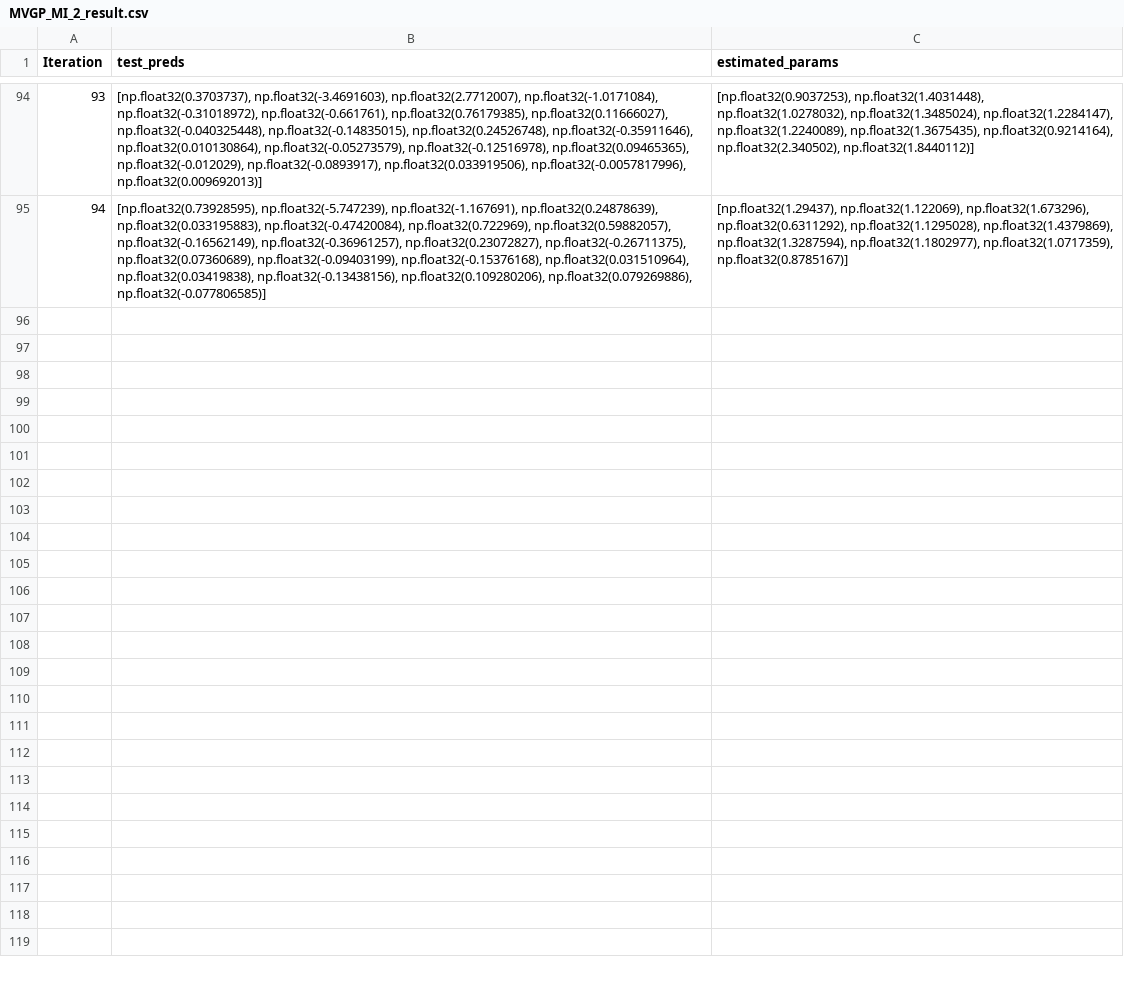
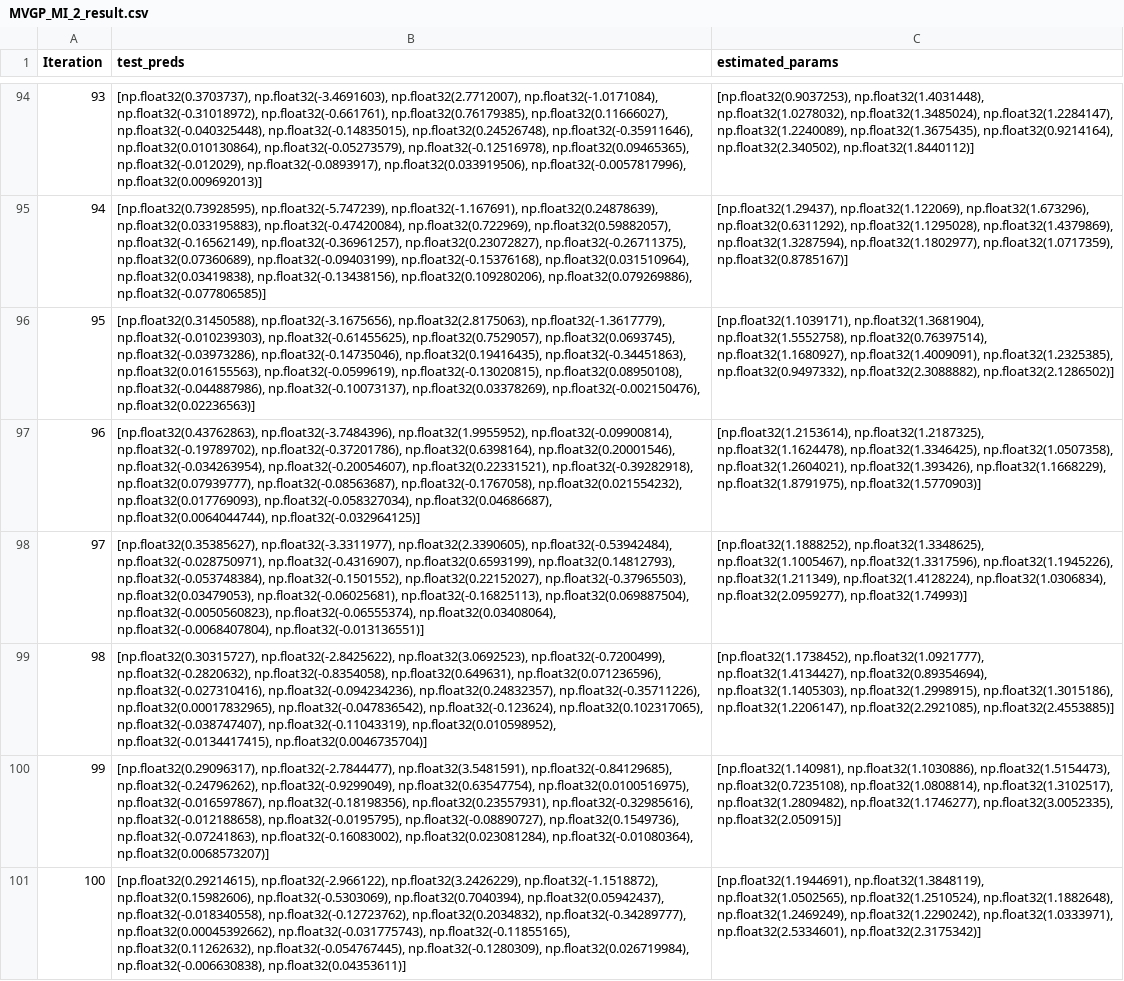
Before and after one commit to Aether-Ren/Multioutput_FixedG_GP, a CSV file: LocalDisease/Result/MVGP_MI_2_result.csv, drawn as a sheet; only a part is shown, gaps mark what is left out; the diff names each change by its address in the sheet, - before the commit and + after, or states it on an @@ line.

```diff
--- a/LocalDisease/Result/MVGP_MI_2_result.csv
+++ b/LocalDisease/Result/MVGP_MI_2_result.csv
+row 96: 95 | [np.float32(0.31450588), np.float32(-3.1675656), np.float32(2.8175063), np.float32(-1.3617779), np.float32(-0.010239303), np.float32(-0.61455625), np.float32(0.7529057), np.float32(0.0693745), np.float32(-0.03973286), np.float32(-0.14735046), np.float32(0.19416435), np.float32(-0.34451863), np.float32(0.016155563), np.float32(-0.0599619), np.float32(-0.13020815), np.float32(0.08950108), np.float32(-0.044887986), np.float32(-0.10073137), np.float32(0.03378269), np.float32(-0.002150476), np.float32(0.02236563)] | [np.float32(1.1039171), np.float32(1.3681904), np.float32(1.5552758), np.float32(0.76397514), np.float32(1.1680927), np.float32(1.4009091), np.float32(1.2325385), np.float32(0.9497332), np.float32(2.3088882), np.float32(2.1286502)]
+row 97: 96 | [np.float32(0.43762863), np.float32(-3.7484396), np.float32(1.9955952), np.float32(-0.09900814), np.float32(-0.19789702), np.float32(-0.37201786), np.float32(0.6398164), np.float32(0.20001546), np.float32(-0.034263954), np.float32(-0.20054607), np.float32(0.22331521), np.float32(-0.39282918), np.float32(0.07939777), np.float32(-0.08563687), np.float32(-0.1767058), np.float32(0.021554232), np.float32(0.017769093), np.float32(-0.058327034), np.float32(0.04686687), np.float32(0.0064044744), np.float32(-0.032964125)] | [np.float32(1.2153614), np.float32(1.2187325), np.float32(1.1624478), np.float32(1.3346425), np.float32(1.0507358), np.float32(1.2604021), np.float32(1.393426), np.float32(1.1668229), np.float32(1.8791975), np.float32(1.5770903)]
+row 98: 97 | [np.float32(0.35385627), np.float32(-3.3311977), np.float32(2.3390605), np.float32(-0.53942484), np.float32(-0.028750971), np.float32(-0.4316907), np.float32(0.6593199), np.float32(0.14812793), np.float32(-0.053748384), np.float32(-0.1501552), np.float32(0.22152027), np.float32(-0.37965503), np.float32(0.03479053), np.float32(-0.06025681), np.float32(-0.16825113), np.float32(0.069887504), np.float32(-0.0050560823), np.float32(-0.06555374), np.float32(0.03408064), np.float32(-0.0068407804), np.float32(-0.013136551)] | [np.float32(1.1888252), np.float32(1.3348625), np.float32(1.1005467), np.float32(1.3317596), np.float32(1.1945226), np.float32(1.211349), np.float32(1.4128224), np.float32(1.0306834), np.float32(2.0959277), np.float32(1.74993)]
+row 99: 98 | [np.float32(0.30315727), np.float32(-2.8425622), np.float32(3.0692523), np.float32(-0.7200499), np.float32(-0.2820632), np.float32(-0.8354058), np.float32(0.649631), np.float32(0.071236596), np.float32(-0.027310416), np.float32(-0.094234236), np.float32(0.24832357), np.float32(-0.35711226), np.float32(0.00017832965), np.float32(-0.047836542), np.float32(-0.123624), np.float32(0.102317065), np.float32(-0.038747407), np.float32(-0.11043319), np.float32(0.010598952), np.float32(-0.0134417415), np.float32(0.0046735704)] | [np.float32(1.1738452), np.float32(1.0921777), np.float32(1.4134427), np.float32(0.89354694), np.float32(1.1405303), np.float32(1.2998915), np.float32(1.3015186), np.float32(1.2206147), np.float32(2.2921085), np.float32(2.4553885)]
+row 100: 99 | [np.float32(0.29096317), np.float32(-2.7844477), np.float32(3.5481591), np.float32(-0.84129685), np.float32(-0.24796262), np.float32(-0.9299049), np.float32(0.63547754), np.float32(0.0100516975), np.float32(-0.016597867), np.float32(-0.18198356), np.float32(0.23557931), np.float32(-0.32985616), np.float32(-0.012188658), np.float32(-0.0195795), np.float32(-0.08890727), np.float32(0.1549736), np.float32(-0.07241863), np.float32(-0.16083002), np.float32(0.023081284), np.float32(-0.01080364), np.float32(0.0068573207)] | [np.float32(1.140981), np.float32(1.1030886), np.float32(1.5154473), np.float32(0.7235108), np.float32(1.0808814), np.float32(1.3102517), np.float32(1.2809482), np.float32(1.1746277), np.float32(3.0052335), np.float32(2.050915)]
+row 101: 100 | [np.float32(0.29214615), np.float32(-2.966122), np.float32(3.2426229), np.float32(-1.1518872), np.float32(0.15982606), np.float32(-0.5303069), np.float32(0.7040394), np.float32(0.05942437), np.float32(-0.018340558), np.float32(-0.12723762), np.float32(0.2034832), np.float32(-0.34289777), np.float32(0.00045392662), np.float32(-0.031775743), np.float32(-0.11855165), np.float32(0.11262632), np.float32(-0.054767445), np.float32(-0.1280309), np.float32(0.026719984), np.float32(-0.006630838), np.float32(0.04353611)] | [np.float32(1.1944691), np.float32(1.3848119), np.float32(1.0502565), np.float32(1.2510524), np.float32(1.1882648), np.float32(1.2469249), np.float32(1.2290242), np.float32(1.0333971), np.float32(2.5334601), np.float32(2.3175342)]
```
Also changed, not shown: 4 other files.
